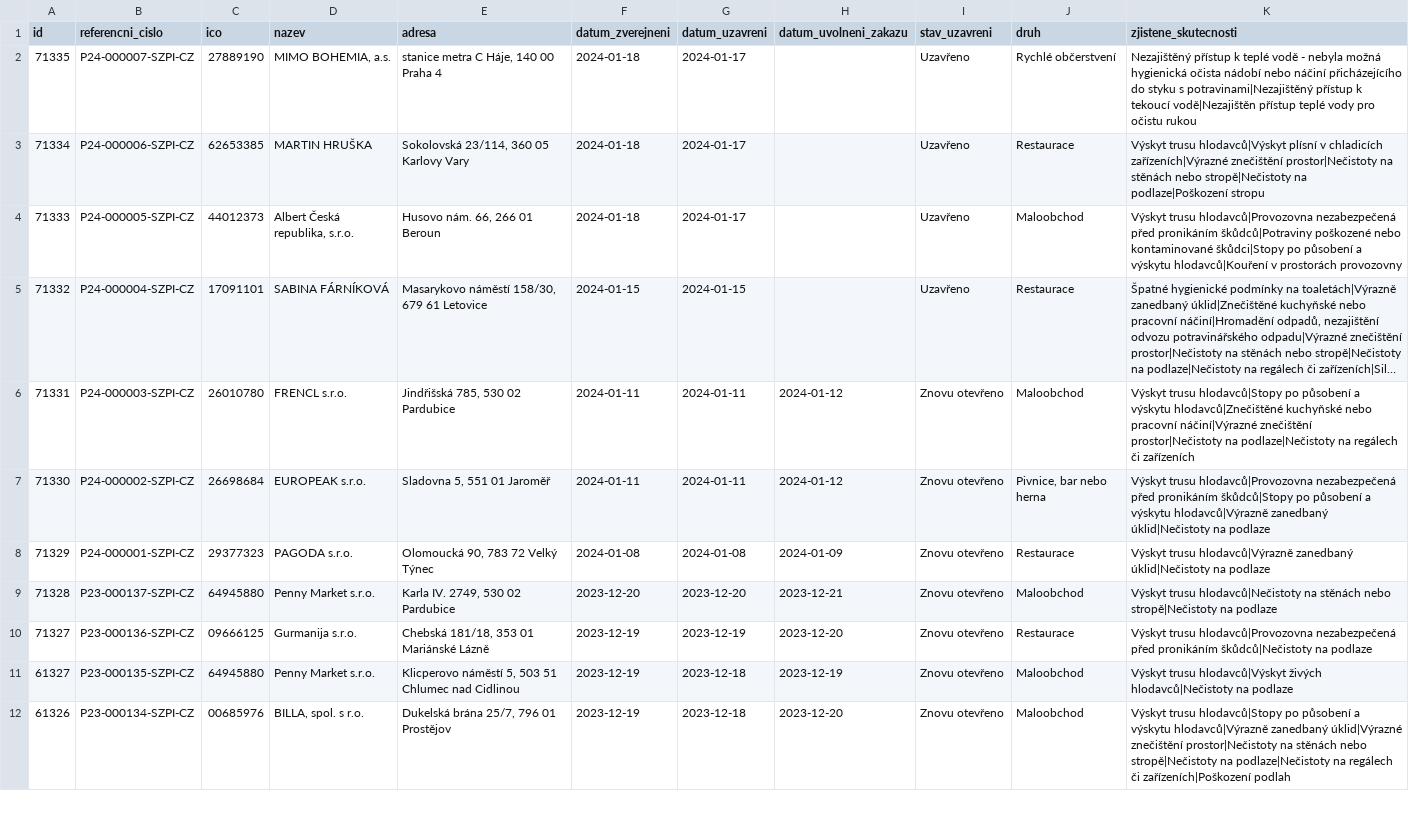
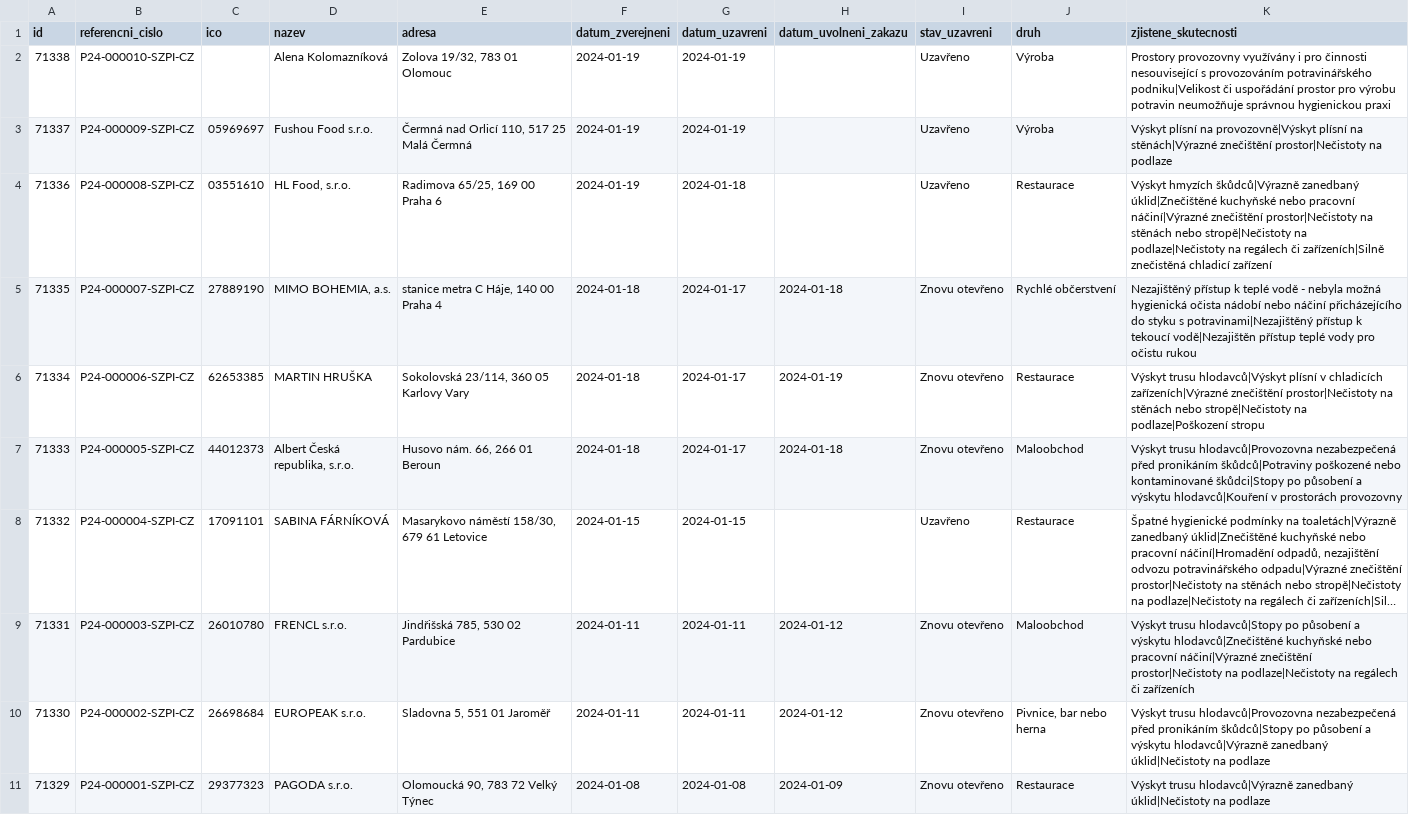
Before and after one commit to jandolezal/potraviny, a CSV file: data/actual.csv, drawn as a sheet; only a part is shown; the shorter side is filled out with more unchanged rows; long unchanged cells end in …; addresses are those after the commit; the diff names each change by its address in the sheet, - before the commit and + after, or states it on an @@ line.

```diff
--- a/data/actual.csv
+++ b/data/actual.csv
+row 2: 71338 | P24-000010-SZPI-CZ |  | Alena Kolomazníková | Zolova 19/32, 783 01 Olomouc | 2024-01-19 | 2024-01-19 |  | Uzavřeno | Výroba | Prostory provozovny využívány i pro činnosti nesouvisející s provozováním potravinářského podniku|Velikost či uspořádání prostor pro výrobu potravin neumožňuje správnou hygienickou praxi
+row 3: 71337 | P24-000009-SZPI-CZ | 05969697 | Fushou Food s.r.o. | Čermná nad Orlicí 110, 517 25 Malá Čermná | 2024-01-19 | 2024-01-19 |  | Uzavřeno | Výroba | Výskyt plísní na provozovně|Výskyt plísní na stěnách|Výrazné znečištění prostor|Nečistoty na podlaze
+row 4: 71336 | P24-000008-SZPI-CZ | 03551610 | HL Food, s.r.o. | Radimova 65/25, 169 00 Praha 6 | 2024-01-19 | 2024-01-18 |  | Uzavřeno | Restaurace | Výskyt hmyzích škůdců|Výrazně zanedbaný úklid|Znečištěné kuchyňské nebo pracovní náčiní|Výrazné znečištění prostor|Nečistoty na stěnách nebo stropě|Nečistoty na podlaze|Nečistoty na regálech či zařízeních|Silně znečistěná chladicí zařízení
-H5 (datum_uvolneni_zakazu): (empty)
+H5 (datum_uvolneni_zakazu): 2024-01-18
-I5:I7 (stav_uzavreni): Uzavřeno
+I5:I7 (stav_uzavreni): Znovu otevřeno
-H6 (datum_uvolneni_zakazu): (empty)
+H6 (datum_uvolneni_zakazu): 2024-01-19
-H7 (datum_uvolneni_zakazu): (empty)
+H7 (datum_uvolneni_zakazu): 2024-01-18
```
